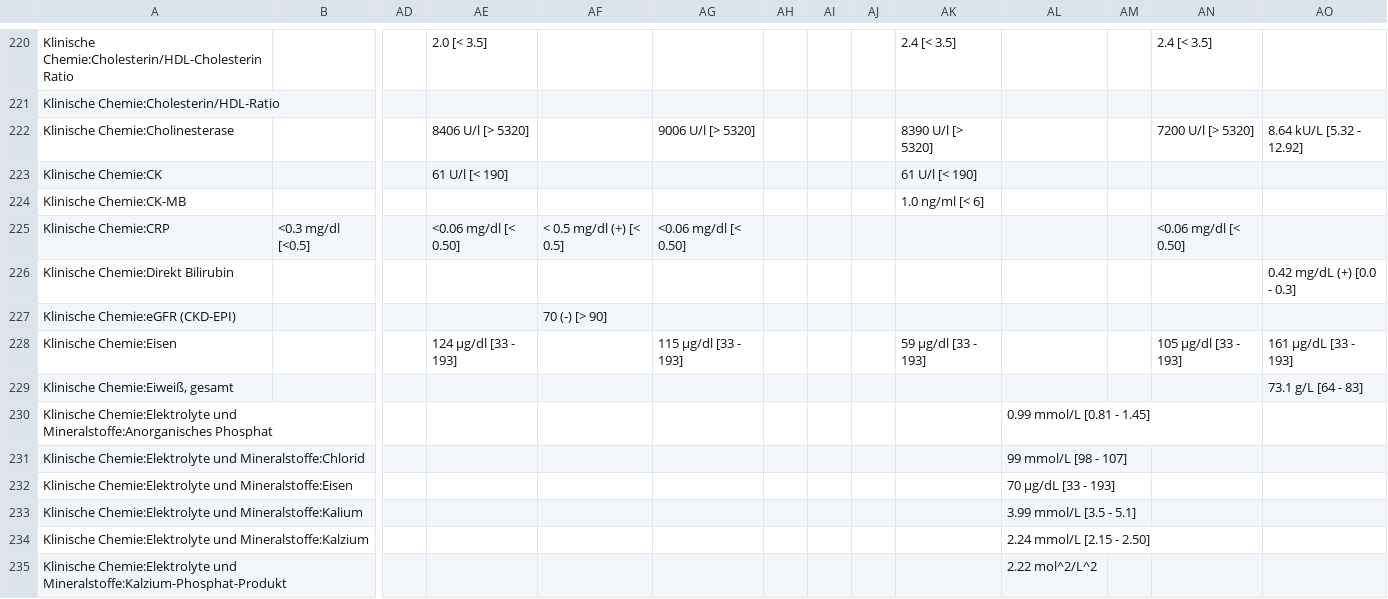
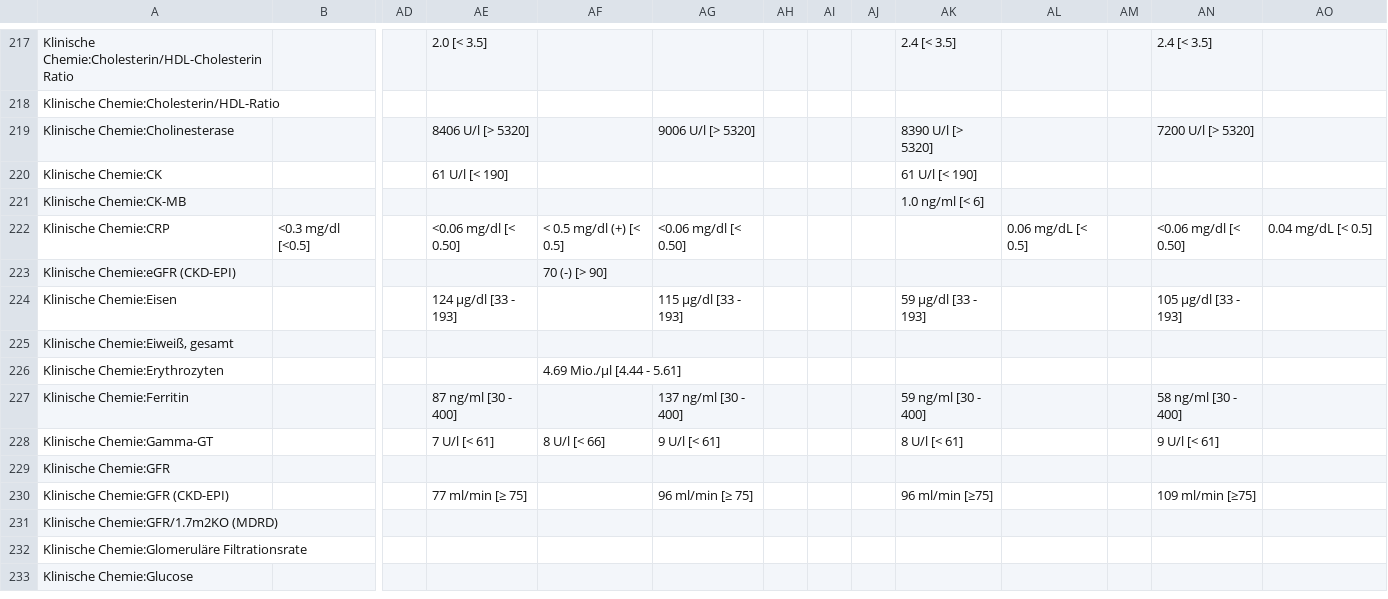
Before and after one commit to ympoglag/biomarkers, a TSV file: biomarkers.tsv, drawn as a sheet; only a part is shown, gaps mark what is left out; the shorter side is filled out with more unchanged rows; removed rows and columns are numbered as before the commit, all else as after; rows hold the shown columns only; the diff covers the shown part only; the diff names each change by its address in the sheet, - before the commit and + after, or states it on an @@ line.

```diff
--- a/biomarkers.tsv
+++ b/biomarkers.tsv
-AO219: 8.64 kU/L [5.32 - 12.92]
+AO219: (empty)
-AL222: (empty)
+AL222: 0.06 mg/dL [< 0.5]
-AO222: (empty)
+AO222: 0.04 mg/dL [< 0.5]
-row 226: Klinische Chemie:Direkt Bilirubin |  |  |  |  |  |  |  |  |  |  |  |  | 0.42 mg/dL (+) [0.0 - 0.3]
-AO224: 161 µg/dL [33 - 193]
+AO224: (empty)
-AO225: 73.1 g/L [64 - 83]
+AO225: (empty)
-row 230: Klinische Chemie:Elektrolyte und Mineralstoffe:Anorganisches Phosphat |  |  |  |  |  |  |  |  |  | 0.99 mmol/L [0.81 - 1.45]
-row 231: Klinische Chemie:Elektrolyte und Mineralstoffe:Chlorid |  |  |  |  |  |  |  |  |  | 99 mmol/L [98 - 107]
-row 232: Klinische Chemie:Elektrolyte und Mineralstoffe:Eisen |  |  |  |  |  |  |  |  |  | 70 µg/dL [33 - 193]
-row 233: Klinische Chemie:Elektrolyte und Mineralstoffe:Kalium |  |  |  |  |  |  |  |  |  | 3.99 mmol/L [3.5 - 5.1]
-row 234: Klinische Chemie:Elektrolyte und Mineralstoffe:Kalzium |  |  |  |  |  |  |  |  |  | 2.24 mmol/L [2.15 - 2.50]
-row 235: Klinische Chemie:Elektrolyte und Mineralstoffe:Kalzium-Phosphat-Produkt |  |  |  |  |  |  |  |  |  | 2.22 mol^2/L^2
```
Also changed, not shown: 39 removed rows and 16 edited cells elsewhere in this file, 2 other files.
